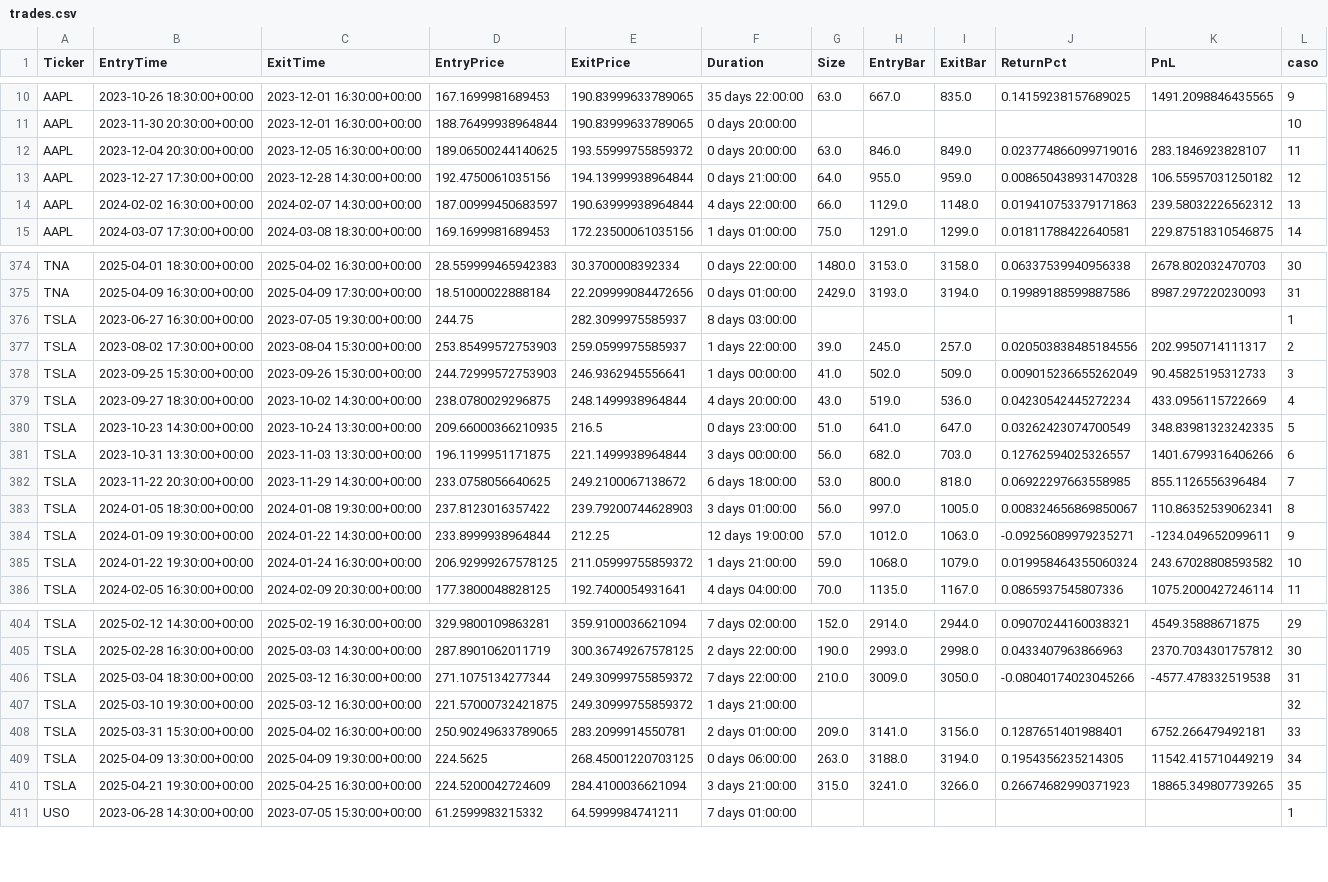
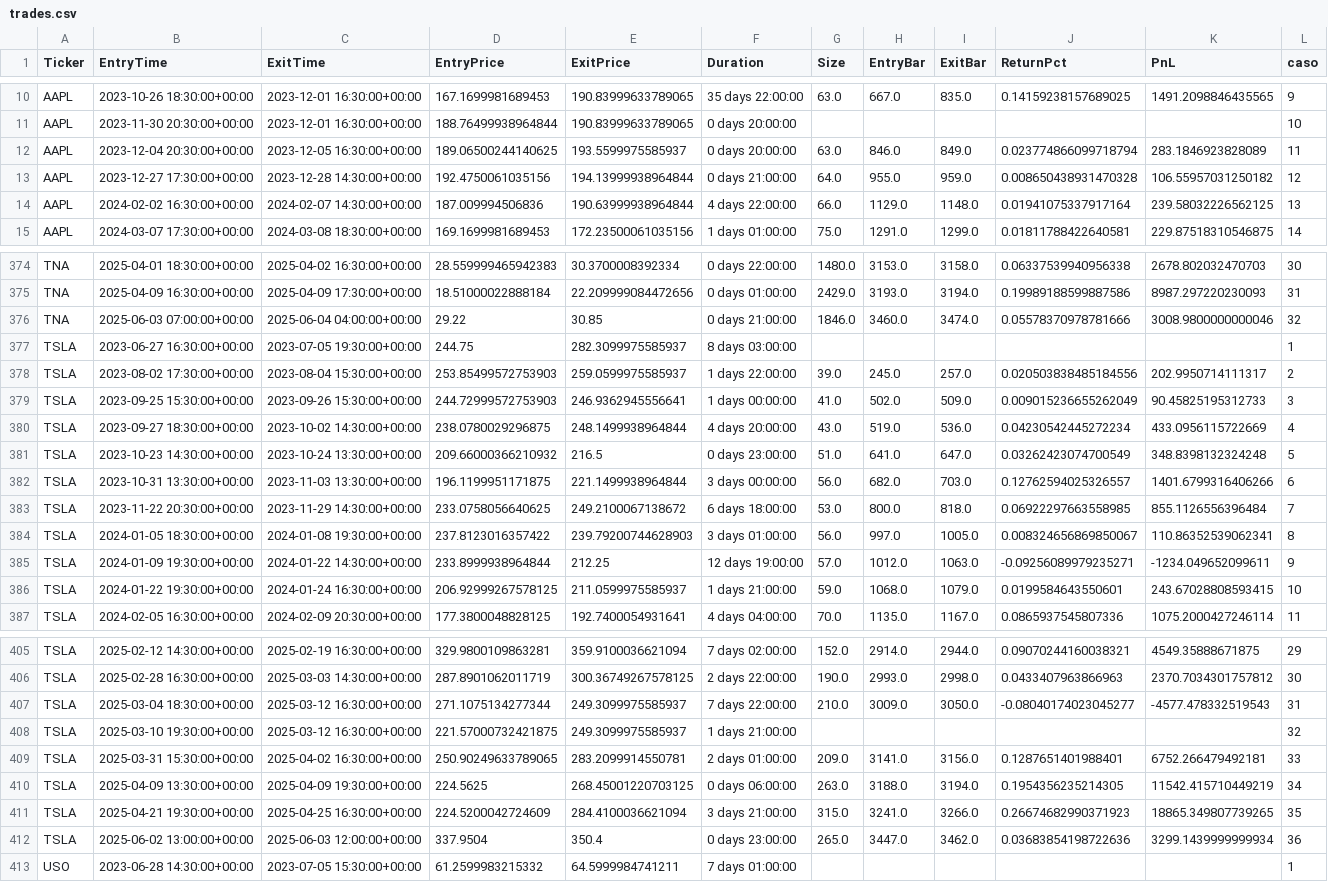
Before and after one commit to kaliinversionesyservicios/TraderEstrategias, a CSV file: data/backtesting/trades.csv, drawn as a sheet; only a part is shown, gaps mark what is left out; the diff covers the shown part only.

Commit message:
Update data notebook Rup. Canal Resistencia

```diff
--- a/data/backtesting/trades.csv
+++ b/data/backtesting/trades.csv
@@ -11,5 +11,5 @@ AAPL	2023-10-26 18:30:00+00:00	2023-12-01 16:30:00+00:00	167.1699981689453	190.8
 AAPL	2023-11-30 20:30:00+00:00	2023-12-01 16:30:00+00:00	188.76499938964844	190.83999633789065	0 days 20:00:00						10
-AAPL	2023-12-04 20:30:00+00:00	2023-12-05 16:30:00+00:00	189.06500244140625	193.55999755859372	0 days 20:00:00	63.0	846.0	849.0	0.023774866099719016	283.1846923828107	11
+AAPL	2023-12-04 20:30:00+00:00	2023-12-05 16:30:00+00:00	189.06500244140625	193.5599975585937	0 days 20:00:00	63.0	846.0	849.0	0.023774866099718794	283.1846923828089	11
 AAPL	2023-12-27 17:30:00+00:00	2023-12-28 14:30:00+00:00	192.4750061035156	194.13999938964844	0 days 21:00:00	64.0	955.0	959.0	0.008650438931470328	106.55957031250182	12
-AAPL	2024-02-02 16:30:00+00:00	2024-02-07 14:30:00+00:00	187.00999450683597	190.63999938964844	4 days 22:00:00	66.0	1129.0	1148.0	0.019410753379171863	239.58032226562312	13
+AAPL	2024-02-02 16:30:00+00:00	2024-02-07 14:30:00+00:00	187.009994506836	190.63999938964844	4 days 22:00:00	66.0	1129.0	1148.0	0.01941075337917164	239.58032226562125	13
 AAPL	2024-03-07 17:30:00+00:00	2024-03-08 18:30:00+00:00	169.1699981689453	172.23500061035156	1 days 01:00:00	75.0	1291.0	1299.0	0.01811788422640581	229.87518310546875	14
@@ -375,2 +375,3 @@ TNA	2025-04-01 18:30:00+00:00	2025-04-02 16:30:00+00:00	28.559999465942383	30.37
 TNA	2025-04-09 16:30:00+00:00	2025-04-09 17:30:00+00:00	18.51000022888184	22.209999084472656	0 days 01:00:00	2429.0	3193.0	3194.0	0.19989188599887586	8987.297220230093	31
+TNA	2025-06-03 07:00:00+00:00	2025-06-04 04:00:00+00:00	29.22	30.85	0 days 21:00:00	1846.0	3460.0	3474.0	0.05578370978781666	3008.9800000000046	32
 TSLA	2023-06-27 16:30:00+00:00	2023-07-05 19:30:00+00:00	244.75	282.3099975585937	8 days 03:00:00						1
@@ -379,3 +380,3 @@ TSLA	2023-09-25 15:30:00+00:00	2023-09-26 15:30:00+00:00	244.72999572753903	246.
 TSLA	2023-09-27 18:30:00+00:00	2023-10-02 14:30:00+00:00	238.0780029296875	248.1499938964844	4 days 20:00:00	43.0	519.0	536.0	0.04230542445272234	433.0956115722669	4
-TSLA	2023-10-23 14:30:00+00:00	2023-10-24 13:30:00+00:00	209.66000366210935	216.5	0 days 23:00:00	51.0	641.0	647.0	0.03262423074700549	348.83981323242335	5
+TSLA	2023-10-23 14:30:00+00:00	2023-10-24 13:30:00+00:00	209.66000366210932	216.5	0 days 23:00:00	51.0	641.0	647.0	0.03262423074700549	348.8398132324248	5
 TSLA	2023-10-31 13:30:00+00:00	2023-11-03 13:30:00+00:00	196.1199951171875	221.1499938964844	3 days 00:00:00	56.0	682.0	703.0	0.12762594025326557	1401.6799316406266	6
@@ -384,3 +385,3 @@ TSLA	2024-01-05 18:30:00+00:00	2024-01-08 19:30:00+00:00	237.8123016357422	239.7
 TSLA	2024-01-09 19:30:00+00:00	2024-01-22 14:30:00+00:00	233.8999938964844	212.25	12 days 19:00:00	57.0	1012.0	1063.0	-0.09256089979235271	-1234.049652099611	9
-TSLA	2024-01-22 19:30:00+00:00	2024-01-24 16:30:00+00:00	206.92999267578125	211.05999755859372	1 days 21:00:00	59.0	1068.0	1079.0	0.019958464355060324	243.67028808593582	10
+TSLA	2024-01-22 19:30:00+00:00	2024-01-24 16:30:00+00:00	206.92999267578125	211.0599975585937	1 days 21:00:00	59.0	1068.0	1079.0	0.0199584643550601	243.67028808593415	10
 TSLA	2024-02-05 16:30:00+00:00	2024-02-09 20:30:00+00:00	177.3800048828125	192.7400054931641	4 days 04:00:00	70.0	1135.0	1167.0	0.0865937545807336	1075.2000427246114	11
@@ -405,4 +406,4 @@ TSLA	2025-02-12 14:30:00+00:00	2025-02-19 16:30:00+00:00	329.9800109863281	359.9
 TSLA	2025-02-28 16:30:00+00:00	2025-03-03 14:30:00+00:00	287.8901062011719	300.36749267578125	2 days 22:00:00	190.0	2993.0	2998.0	0.0433407963866963	2370.7034301757812	30
-TSLA	2025-03-04 18:30:00+00:00	2025-03-12 16:30:00+00:00	271.1075134277344	249.30999755859372	7 days 22:00:00	210.0	3009.0	3050.0	-0.08040174023045266	-4577.478332519538	31
-TSLA	2025-03-10 19:30:00+00:00	2025-03-12 16:30:00+00:00	221.57000732421875	249.30999755859372	1 days 21:00:00						32
+TSLA	2025-03-04 18:30:00+00:00	2025-03-12 16:30:00+00:00	271.1075134277344	249.3099975585937	7 days 22:00:00	210.0	3009.0	3050.0	-0.08040174023045277	-4577.478332519543	31
+TSLA	2025-03-10 19:30:00+00:00	2025-03-12 16:30:00+00:00	221.57000732421875	249.3099975585937	1 days 21:00:00						32
 TSLA	2025-03-31 15:30:00+00:00	2025-04-02 16:30:00+00:00	250.90249633789065	283.2099914550781	2 days 01:00:00	209.0	3141.0	3156.0	0.1287651401988401	6752.266479492181	33
@@ -410,2 +411,3 @@ TSLA	2025-04-09 13:30:00+00:00	2025-04-09 19:30:00+00:00	224.5625	268.4500122070
 TSLA	2025-04-21 19:30:00+00:00	2025-04-25 16:30:00+00:00	224.5200042724609	284.4100036621094	3 days 21:00:00	315.0	3241.0	3266.0	0.26674682990371923	18865.349807739265	35
+TSLA	2025-06-02 13:00:00+00:00	2025-06-03 12:00:00+00:00	337.9504	350.4	0 days 23:00:00	265.0	3447.0	3462.0	0.03683854198722636	3299.1439999999934	36
 USO	2023-06-28 14:30:00+00:00	2023-07-05 15:30:00+00:00	61.2599983215332	64.5999984741211	7 days 01:00:00						1
```
Also changed, not shown: 64 edited cells elsewhere in this file, data/backtesting/estadisticas.csv, 1 other file.
